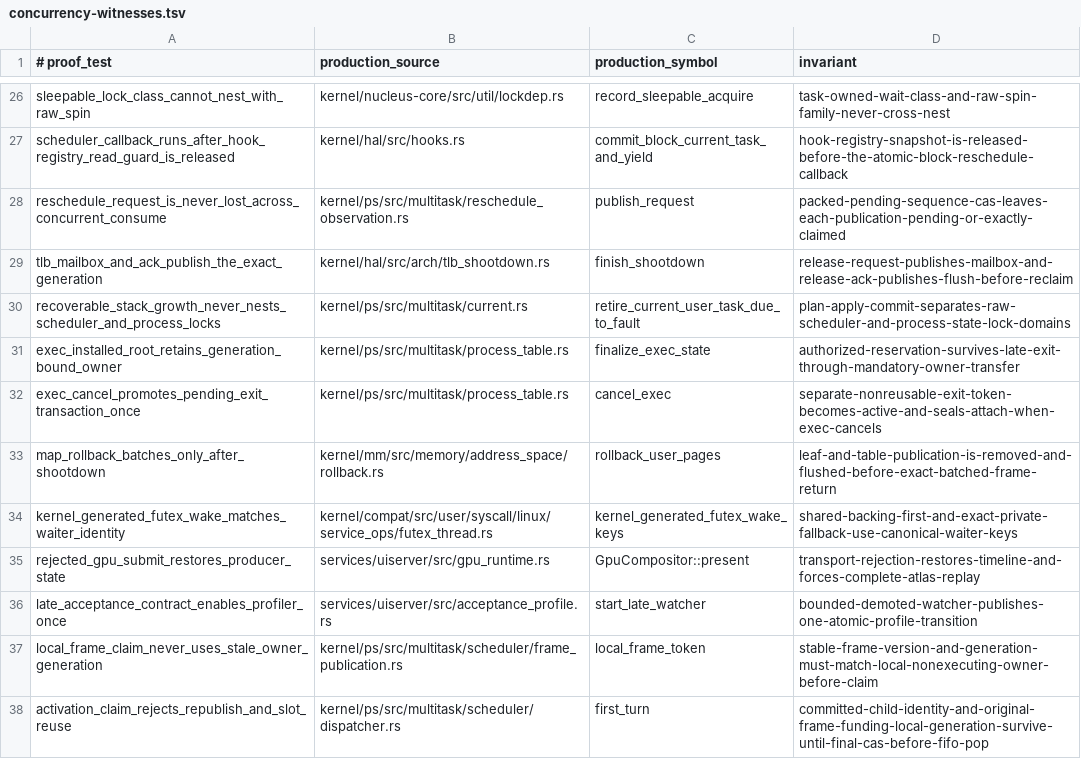
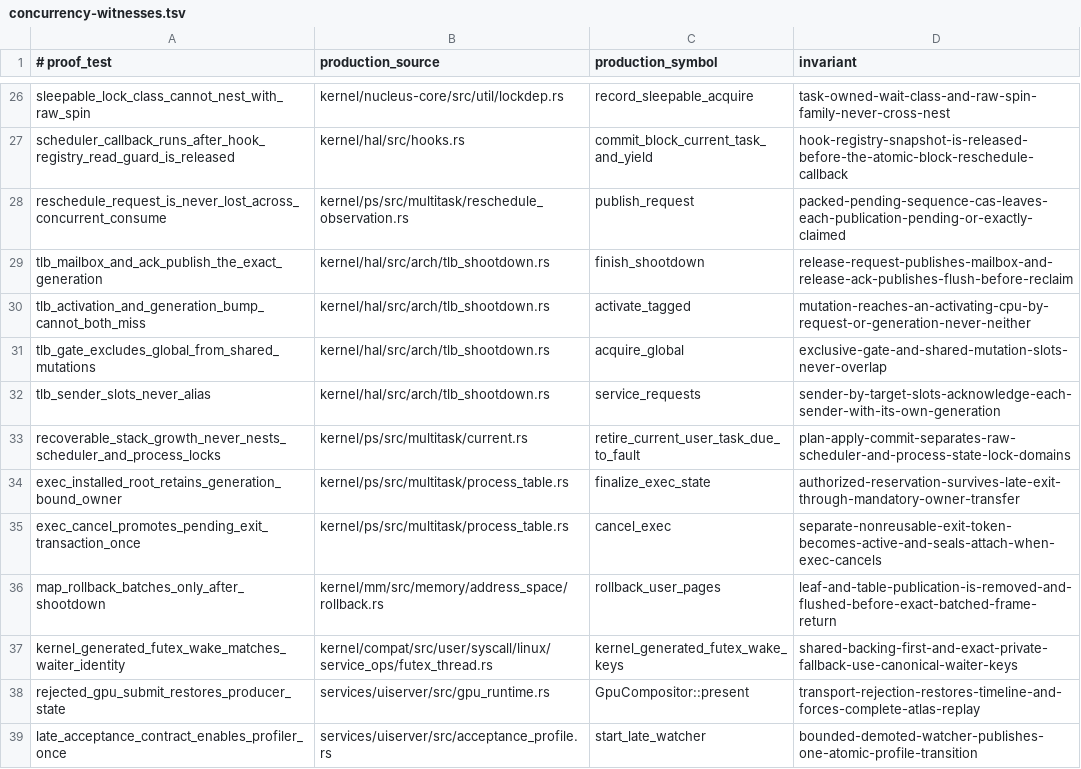
Before and after one commit to ierwarf/rustos, a TSV file: formal/concurrency-witnesses.tsv, drawn as a sheet; only a part is shown, gaps mark what is left out; the shorter side is filled out with more unchanged rows.

```diff
--- a/formal/concurrency-witnesses.tsv
+++ b/formal/concurrency-witnesses.tsv
@@ -29,2 +29,5 @@ reschedule_request_is_never_lost_across_concurrent_consume	kernel/ps/src/multita
 tlb_mailbox_and_ack_publish_the_exact_generation	kernel/hal/src/arch/tlb_shootdown.rs	finish_shootdown	release-request-publishes-mailbox-and-release-ack-publishes-flush-before-reclaim
+tlb_activation_and_generation_bump_cannot_both_miss	kernel/hal/src/arch/tlb_shootdown.rs	activate_tagged	mutation-reaches-an-activating-cpu-by-request-or-generation-never-neither
+tlb_gate_excludes_global_from_shared_mutations	kernel/hal/src/arch/tlb_shootdown.rs	acquire_global	exclusive-gate-and-shared-mutation-slots-never-overlap
+tlb_sender_slots_never_alias	kernel/hal/src/arch/tlb_shootdown.rs	service_requests	sender-by-target-slots-acknowledge-each-sender-with-its-own-generation
 recoverable_stack_growth_never_nests_scheduler_and_process_locks	kernel/ps/src/multitask/current.rs	retire_current_user_task_due_to_fault	plan-apply-commit-separates-raw-scheduler-and-process-state-lock-domains
```
Also changed, not shown: formal/implementation-mutations.tsv, 17 other files.
